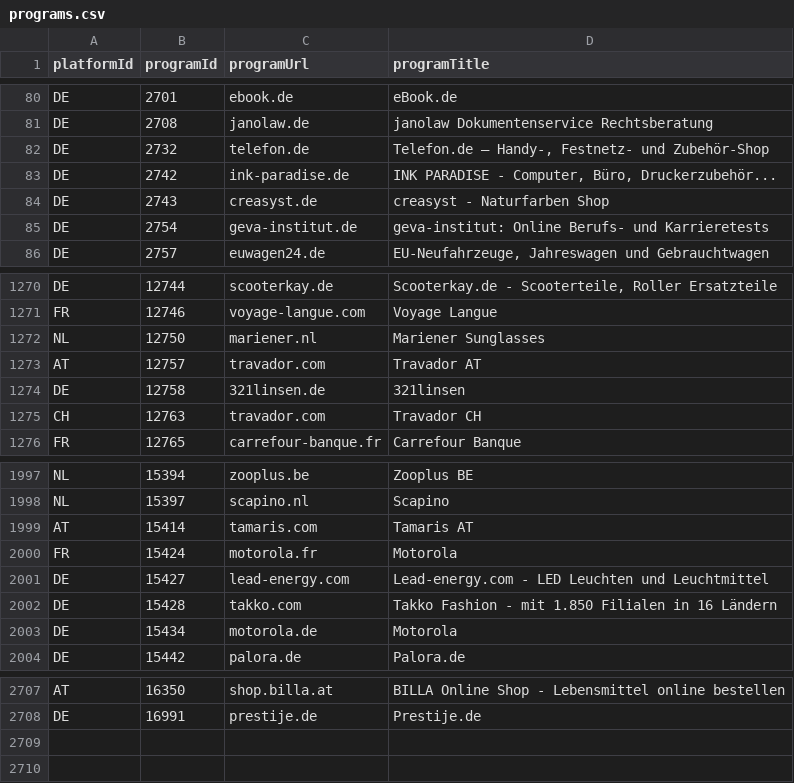
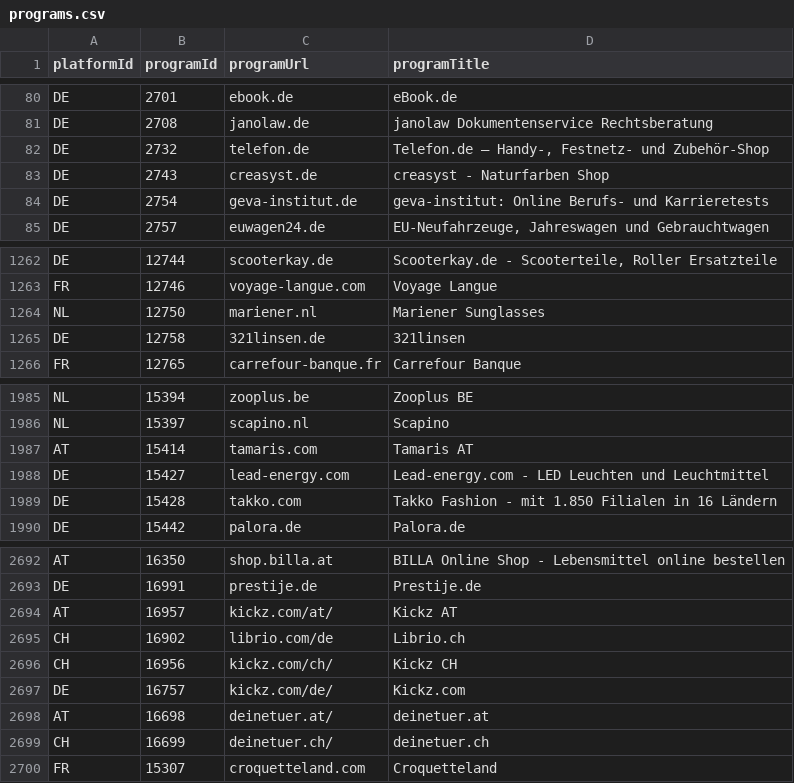
Before and after one commit to affilinet/browser-webextension-publisher, a CSV file: resources/programs.csv, drawn as a sheet; only a part is shown, gaps mark what is left out; removed rows and columns are numbered as before the commit, all else as after; the diff covers the shown part only; the diff names each change by its address in the sheet, - before the commit and + after, or states it on an @@ line.

Commit message:
update programs CSV
weekly update

```diff
--- a/resources/programs.csv
+++ b/resources/programs.csv
-row 83: DE | 2742 | ink-paradise.de | INK PARADISE - Computer, Büro, Druckerzubehör...
-row 1273: AT | 12757 | travador.com | Travador AT
-row 1275: CH | 12763 | travador.com | Travador CH
-row 2000: FR | 15424 | motorola.fr | Motorola
-row 2003: DE | 15434 | motorola.de | Motorola
+row 2694: AT | 16957 | kickz.com/at/ | Kickz AT
+row 2695: CH | 16902 | librio.com/de | Librio.ch
+row 2696: CH | 16956 | kickz.com/ch/ | Kickz CH
+row 2697: DE | 16757 | kickz.com/de/ | Kickz.com
+row 2698: AT | 16698 | deinetuer.at/ | deinetuer.at
+row 2699: CH | 16699 | deinetuer.ch/ | deinetuer.ch
+row 2700: FR | 15307 | croquetteland.com | Croquetteland
```
Also changed, not shown: 10 removed rows elsewhere in this file.
